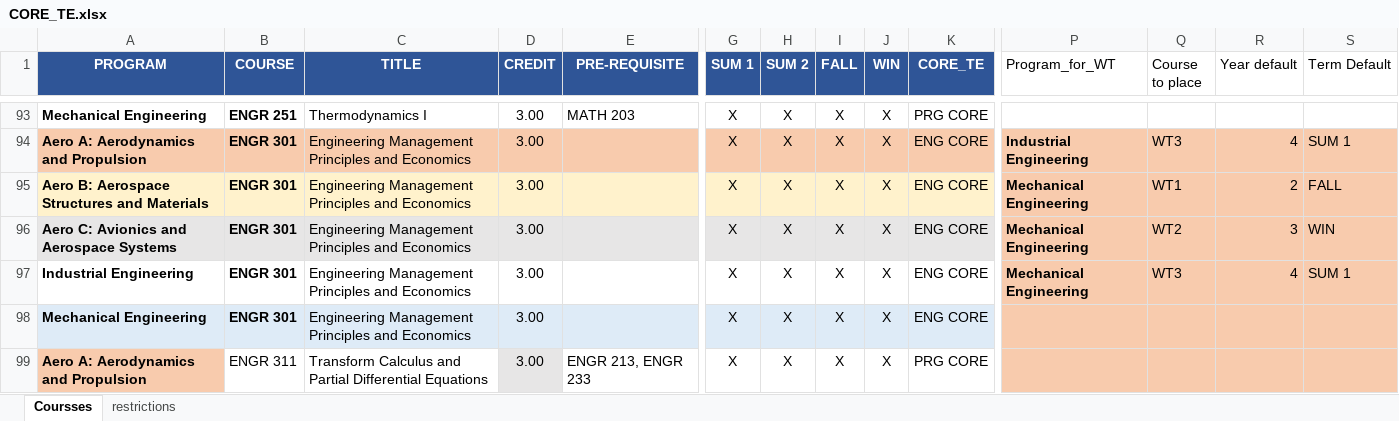
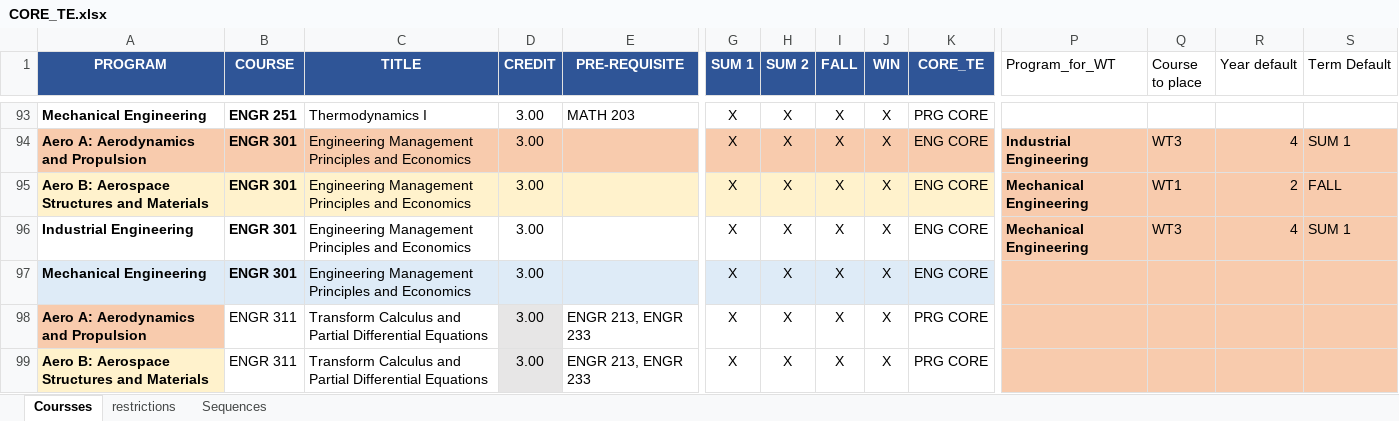
Before and after one commit to concordiasequnceplanner/coop-planner, an Excel workbook: CORE_TE.xlsx, sheet Coursses, drawn as a sheet; only a part is shown, gaps mark what is left out; the shorter side is filled out with more unchanged rows; values as stored, in another font and other column widths than the file's, no borders; conditional formats not drawn; rows hold the shown columns only; the diff names each change by its address in the sheet, - before the commit and + after, or states it on an @@ line.

```diff
--- a/CORE_TE.xlsx (sheet Coursses)
+++ b/CORE_TE.xlsx (sheet Coursses)
+sheet tab: Sequences
-row 96: Aero C: Avionics and Aerospace Systems | ENGR 301 | Engineering Management Principles and Economics | 3.00 |  | X | X | X | X | ENG CORE | Mechanical Engineering | WT2 | 3 | WIN
```
Also changed, not shown: 3 other files.
